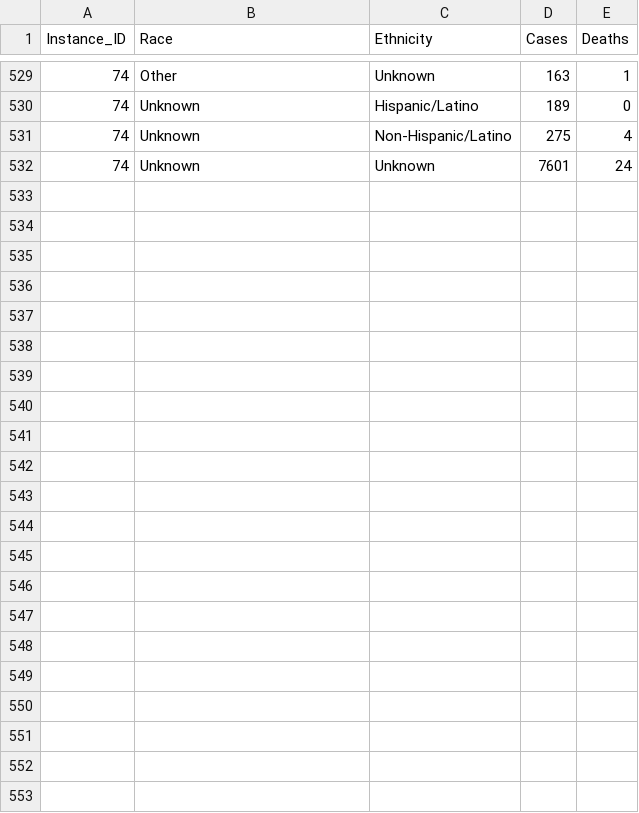
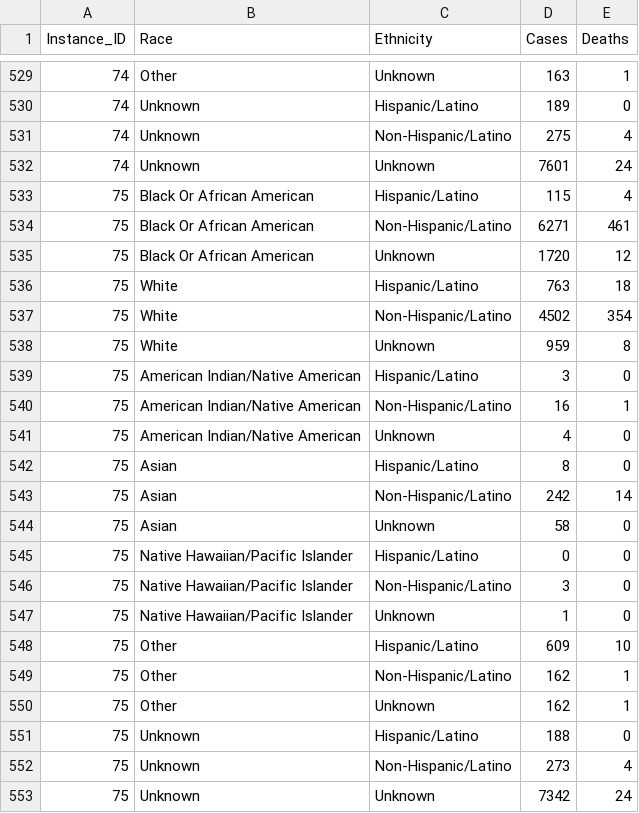
Before and after one commit to mlamias/COVID-19-Georgia, a CSV file: COVID_19_GEORIGA_RACE_ETHNICITY_DATA.csv, drawn as a sheet; only a part is shown, gaps mark what is left out; the diff names each change by its address in the sheet, - before the commit and + after, or states it on an @@ line.

```diff
--- a/COVID_19_GEORIGA_RACE_ETHNICITY_DATA.csv
+++ b/COVID_19_GEORIGA_RACE_ETHNICITY_DATA.csv
+row 533: 75 | Black Or African American | Hispanic/Latino | 115 | 4
+row 534: 75 | Black Or African American | Non-Hispanic/Latino | 6271 | 461
+row 535: 75 | Black Or African American | Unknown | 1720 | 12
+row 536: 75 | White | Hispanic/Latino | 763 | 18
+row 537: 75 | White | Non-Hispanic/Latino | 4502 | 354
+row 538: 75 | White | Unknown | 959 | 8
+row 539: 75 | American Indian/Native American | Hispanic/Latino | 3 | 0
+row 540: 75 | American Indian/Native American | Non-Hispanic/Latino | 16 | 1
+row 541: 75 | American Indian/Native American | Unknown | 4 | 0
+row 542: 75 | Asian | Hispanic/Latino | 8 | 0
+row 543: 75 | Asian | Non-Hispanic/Latino | 242 | 14
+row 544: 75 | Asian | Unknown | 58 | 0
+row 545: 75 | Native Hawaiian/Pacific Islander | Hispanic/Latino | 0 | 0
+row 546: 75 | Native Hawaiian/Pacific Islander | Non-Hispanic/Latino | 3 | 0
+row 547: 75 | Native Hawaiian/Pacific Islander | Unknown | 1 | 0
+row 548: 75 | Other | Hispanic/Latino | 609 | 10
+row 549: 75 | Other | Non-Hispanic/Latino | 162 | 1
+row 550: 75 | Other | Unknown | 162 | 1
+row 551: 75 | Unknown | Hispanic/Latino | 188 | 0
+row 552: 75 | Unknown | Non-Hispanic/Latino | 273 | 4
+row 553: 75 | Unknown | Unknown | 7342 | 24
```
Also changed, not shown: COVID_19_GEORIGA_COUNTIES_DATA.csv, COVID_19_GEORIGA_DATA.csv, 5 other files.
